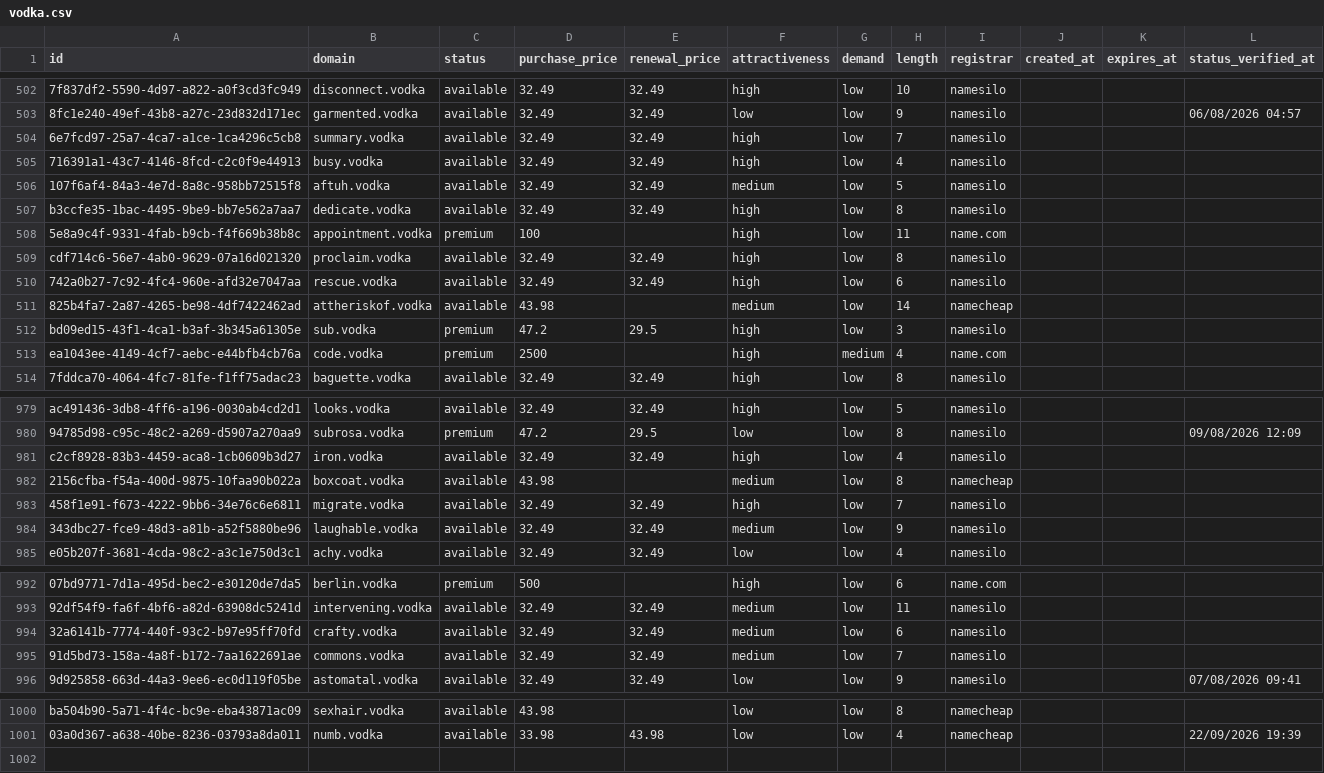
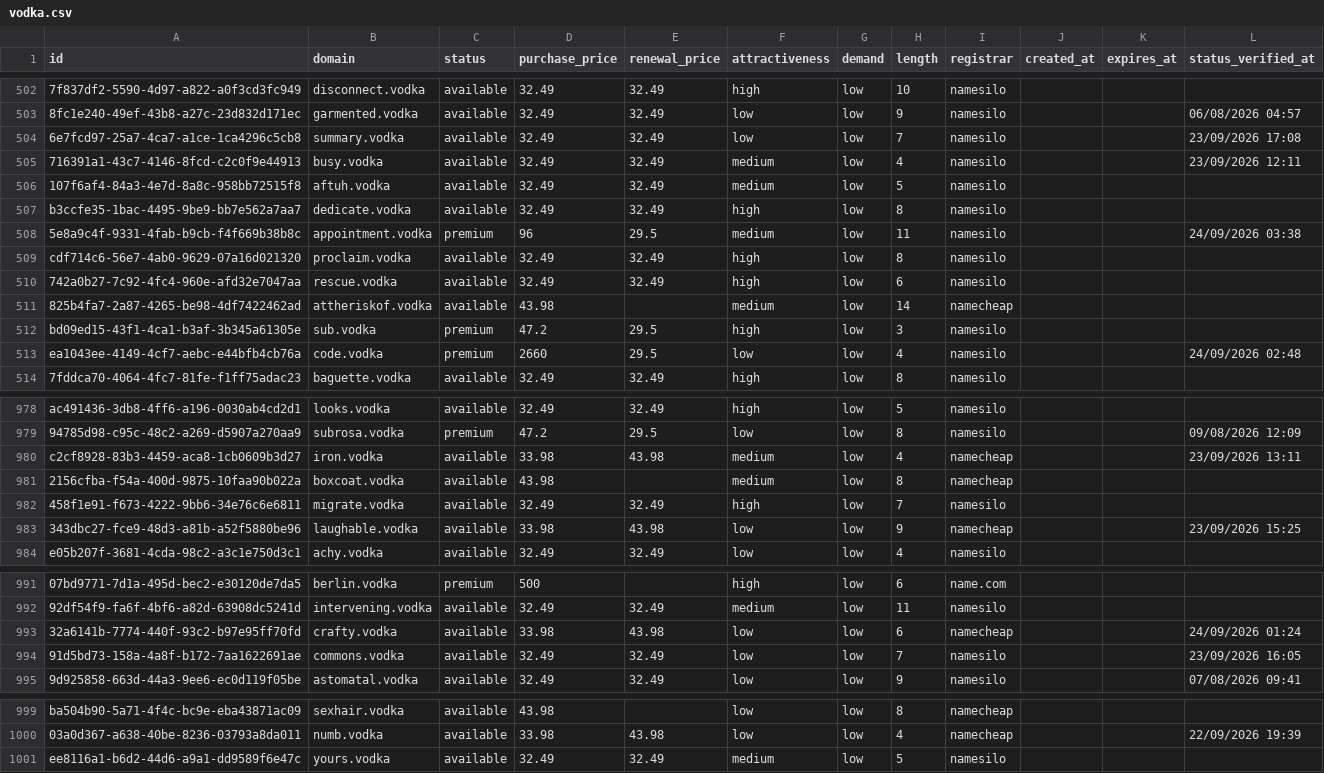
Before and after one commit to UniqueDomains/vodka-oneword-domains, a CSV file: vodka.csv, drawn as a sheet; only a part is shown, gaps mark what is left out; addresses are those after the commit; the diff covers the shown part only; the diff names each change by its address in the sheet, - before the commit and + after, or states it on an @@ line.

Commit message:
Domains update

```diff
--- a/vodka.csv
+++ b/vodka.csv
-F504 (attractiveness): high
+F504 (attractiveness): low
-L504 (status_verified_at): (empty)
+L504 (status_verified_at): 23/09/2026 17:08
-F505 (attractiveness): high
+F505 (attractiveness): medium
-L505 (status_verified_at): (empty)
+L505 (status_verified_at): 23/09/2026 12:11
-D508 (purchase_price): 100
+D508 (purchase_price): 96
-E508 (renewal_price): (empty)
+E508 (renewal_price): 29.5
-F508 (attractiveness): high
+F508 (attractiveness): medium
-I508 (registrar): name.com
+I508 (registrar): namesilo
-L508 (status_verified_at): (empty)
+L508 (status_verified_at): 24/09/2026 03:38
-D513 (purchase_price): 2500
+D513 (purchase_price): 2660
-E513 (renewal_price): (empty)
+E513 (renewal_price): 29.5
-F513 (attractiveness): high
+F513 (attractiveness): low
-G513 (demand): medium
+G513 (demand): low
-I513 (registrar): name.com
+I513 (registrar): namesilo
-L513 (status_verified_at): (empty)
+L513 (status_verified_at): 24/09/2026 02:48
-D980 (purchase_price): 32.49
+D980 (purchase_price): 33.98
-E980 (renewal_price): 32.49
+E980 (renewal_price): 43.98
-F980 (attractiveness): high
+F980 (attractiveness): medium
-I980 (registrar): namesilo
+I980 (registrar): namecheap
-L980 (status_verified_at): (empty)
+L980 (status_verified_at): 23/09/2026 13:11
-D983 (purchase_price): 32.49
+D983 (purchase_price): 33.98
-E983 (renewal_price): 32.49
+E983 (renewal_price): 43.98
-F983 (attractiveness): medium
+F983 (attractiveness): low
-I983 (registrar): namesilo
+I983 (registrar): namecheap
-L983 (status_verified_at): (empty)
+L983 (status_verified_at): 23/09/2026 15:25
-D993 (purchase_price): 32.49
+D993 (purchase_price): 33.98
-E993 (renewal_price): 32.49
+E993 (renewal_price): 43.98
-F993:F994 (attractiveness): medium
+F993:F994 (attractiveness): low
-I993 (registrar): namesilo
+I993 (registrar): namecheap
-L993 (status_verified_at): (empty)
+L993 (status_verified_at): 24/09/2026 01:24
-L994 (status_verified_at): (empty)
+L994 (status_verified_at): 23/09/2026 16:05
+row 1001: ee8116a1-b6d2-44d6-a9a1-dd9589f6e47c | yours.vodka | available | 32.49 | 32.49 | medium | low | 5 | namesilo
```
Also changed, not shown: 1 removed row and 77 edited cells elsewhere in this file, 4 other files.
